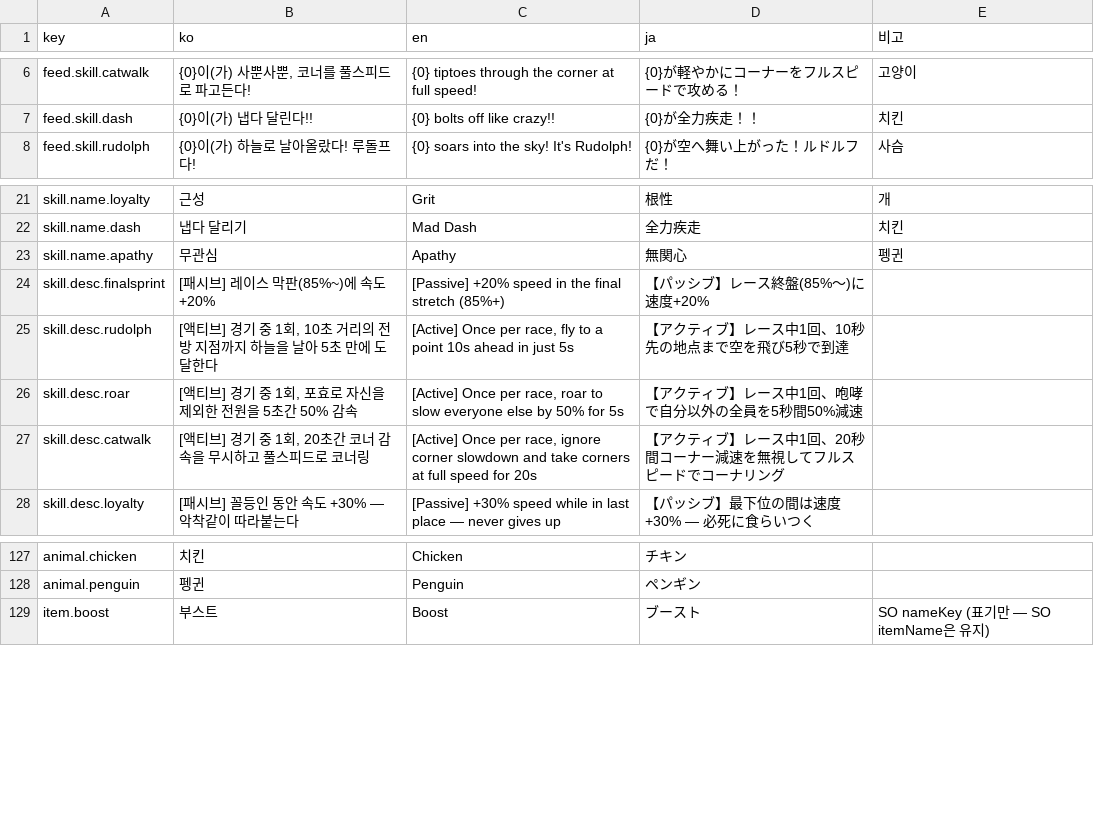
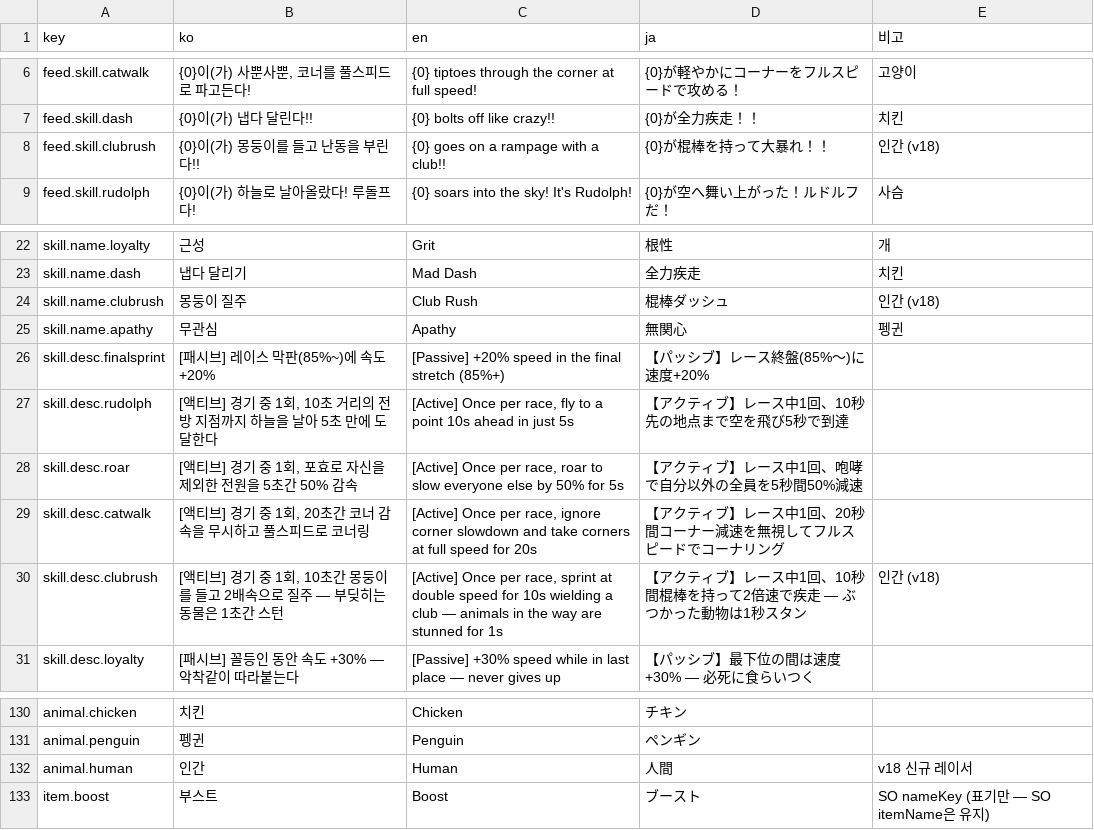
Before and after one commit to ManchurianViolet/AnimalRacing, a CSV file: Assets/Localization/strings.csv, drawn as a sheet; only a part is shown, gaps mark what is left out; the diff names each change by its address in the sheet, - before the commit and + after, or states it on an @@ line.

```diff
--- a/Assets/Localization/strings.csv
+++ b/Assets/Localization/strings.csv
+row 8: feed.skill.clubrush | {0}이(가) 몽둥이를 들고 난동을 부린다!! | {0} goes on a rampage with a club!! | {0}が棍棒を持って大暴れ！！ | 인간 (v18)
+row 24: skill.name.clubrush | 몽둥이 질주 | Club Rush | 棍棒ダッシュ | 인간 (v18)
+row 30: skill.desc.clubrush | [액티브] 경기 중 1회, 10초간 몽둥이를 들고 2배속으로 질주 — 부딪히는 동물은 1초간 스턴 | [Active] Once per race, sprint at double speed for 10s wielding a club — animals in the way are stunned for 1s | 【アクティブ】レース中1回、10秒間棍棒を持って2倍速で疾走 — ぶつかった動物は1秒スタン | 인간 (v18)
+row 132: animal.human | 인간 | Human | 人間 | v18 신규 레이서
```
Also changed, not shown: 22 other files.
